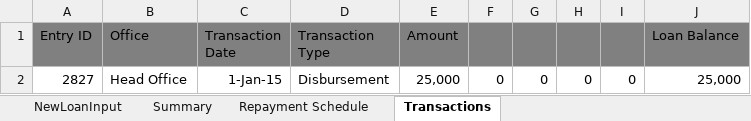
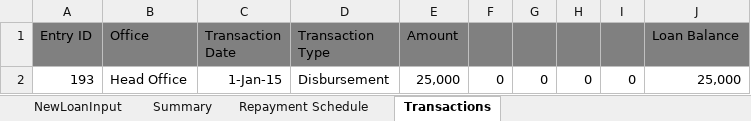
Before and after one commit to kadisoujanya/Automation--Initiative, an Excel workbook: Mifos Automation Excels/Client/Scenario1-Chaithanyaprod-TR2-Newcreateloan1.xlsx, sheet Transactions, drawn as a sheet; values as stored, in another font and other column widths than the file's, no borders; the diff names each change by its address in the sheet, - before the commit and + after, or states it on an @@ line.

```diff
--- a/Mifos Automation Excels/Client/Scenario1-Chaithanyaprod-TR2-Newcreateloan1.xlsx (sheet Transactions)
+++ b/Mifos Automation Excels/Client/Scenario1-Chaithanyaprod-TR2-Newcreateloan1.xlsx (sheet Transactions)
-A2 (Entry ID): 2827
+A2 (Entry ID): 193
```
Also changed, not shown: sheet NewLoanInput, Mifos Automation Excels/Client/Scenario3-Chaithanyaprod-LATE-TR1-Newcreateloan.xlsx, Mifos Automation Excels/Client/Scenario4-Chaithanyaprod-EARLY-TR1-Makerepayment1.xlsx, 57 other files.
